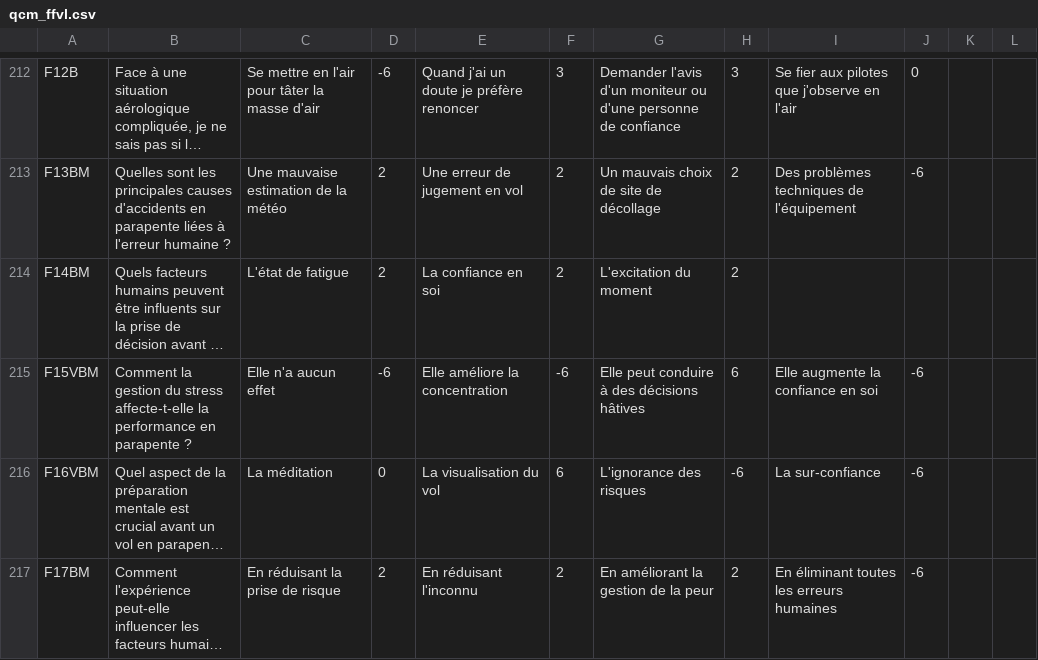
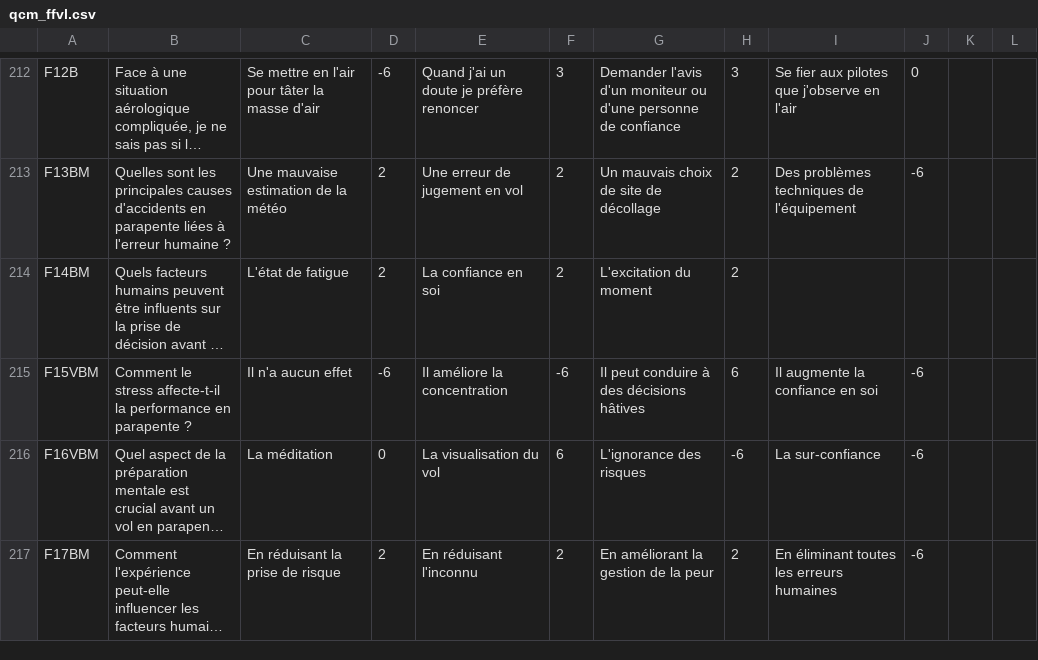
Before and after one commit to jruffet/qcmffvl, a CSV file: data/csv/qcm_ffvl.csv, drawn as a sheet; only a part is shown, gaps mark what is left out; long unchanged cells end in …; the diff names each change by its address in the sheet, - before the commit and + after, or states it on an @@ line.

Commit message:
fix(mcq): F15VBM

```diff
--- a/data/csv/qcm_ffvl.csv
+++ b/data/csv/qcm_ffvl.csv
-B215: Comment la gestion du stress affecte-t-elle la performance…
+B215: Comment le stress affecte-t-il la performance…
-C215: Elle n'a aucun effet
+C215: Il n'a aucun effet
-E215: Elle améliore la concentration
+E215: Il améliore la concentration
-G215: Elle peut conduire à des décisions hâtives
+G215: Il peut conduire à des décisions hâtives
-I215: Elle augmente la confiance en soi
+I215: Il augmente la confiance en soi
```
